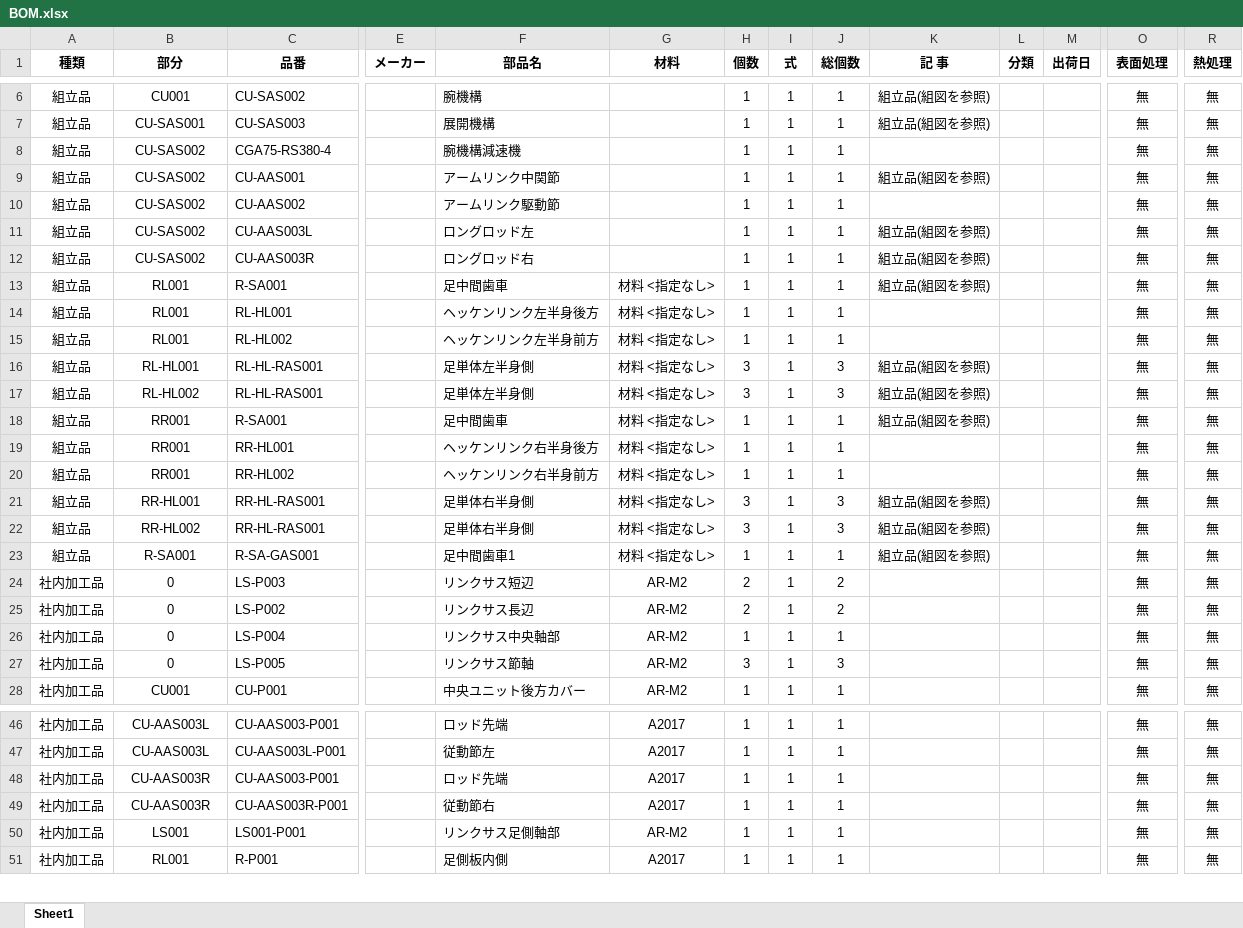
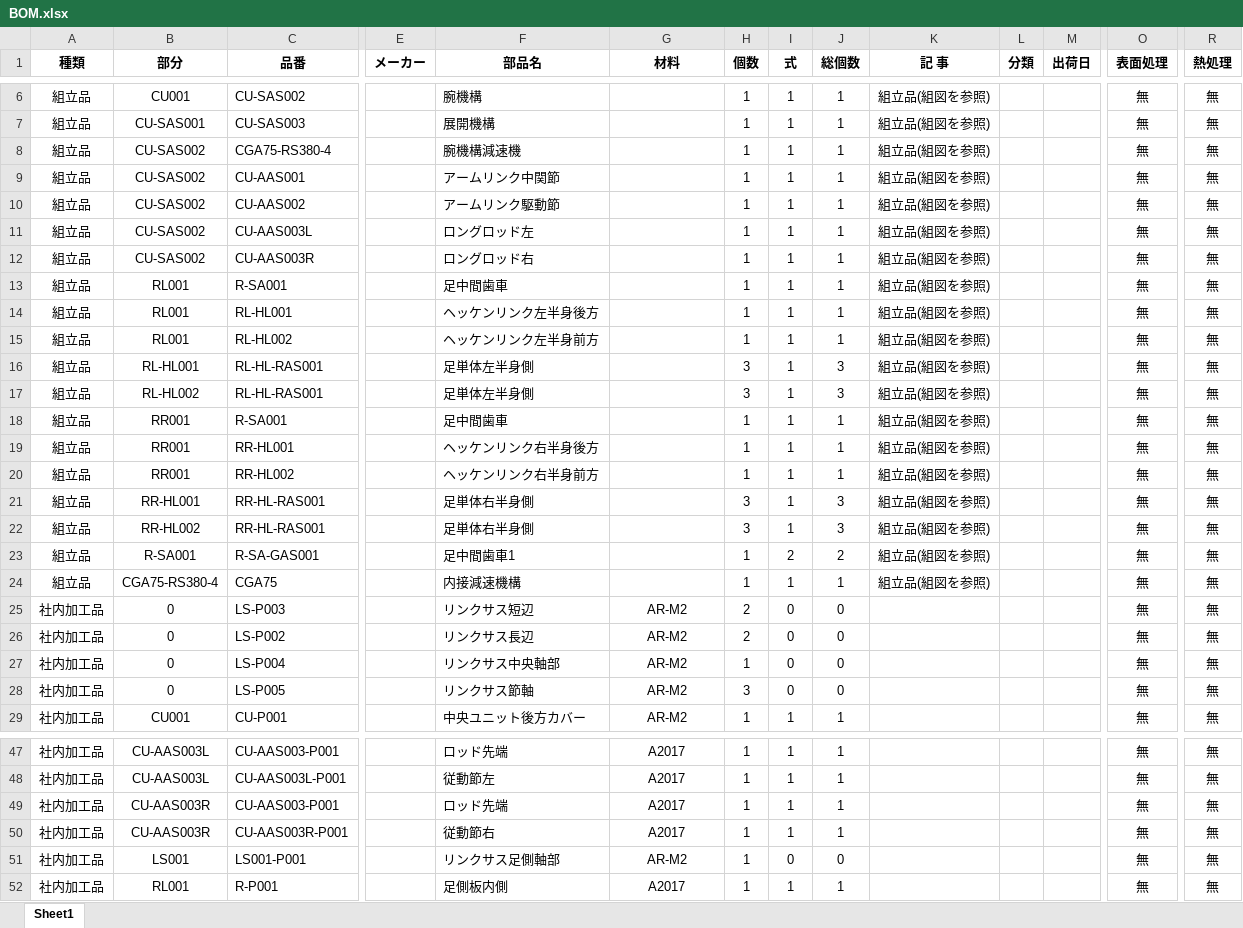
Before and after one commit to KatsukiOishi/HikkiKomori, an Excel workbook: 機械設計/_BOM/BOM.xlsx, sheet Sheet1, drawn as a sheet; only a part is shown, gaps mark what is left out; values as stored, in another font and other column widths than the file's, no borders; addresses are those after the commit; rows hold the shown columns only; the diff covers the shown part only; the diff names each change by its address in the sheet, - before the commit and + after, or states it on an @@ line.

```diff
--- a/機械設計/_BOM/BOM.xlsx (sheet Sheet1)
+++ b/機械設計/_BOM/BOM.xlsx (sheet Sheet1)
-K8 (記 事): (empty)
+K8 (記 事): 組立品(組図を参照)
-K10 (記 事): (empty)
+K10 (記 事): 組立品(組図を参照)
-G13:G23 (材料): 材料 <指定なし>
+G13:G23 (材料): (empty)
-K14:K15 (記 事): (empty)
+K14:K15 (記 事): 組立品(組図を参照)
-K19:K20 (記 事): (empty)
+K19:K20 (記 事): 組立品(組図を参照)
-I23 (式): 1
+I23 (式): 2
-J23 (総個数): 1
+J23 (総個数): 2
+row 24: 組立品 | CGA75-RS380-4 | CGA75 |  | 内接減速機構 |  | 1 | 1 | 1 | 組立品(組図を参照) |  |  | 無 | 無
-I25:I28 (式): 1
+I25:I28 (式): 0
-J25:J26 (総個数): 2
+J25:J26 (総個数): 0
-J27 (総個数): 1
+J27 (総個数): 0
-J28 (総個数): 3
+J28 (総個数): 0
-I51 (式): 1
+I51 (式): 0
-J51 (総個数): 1
+J51 (総個数): 0
```
Also changed, not shown: 25 added rows and 52 edited cells elsewhere in this sheet, formulas that keep their value.
